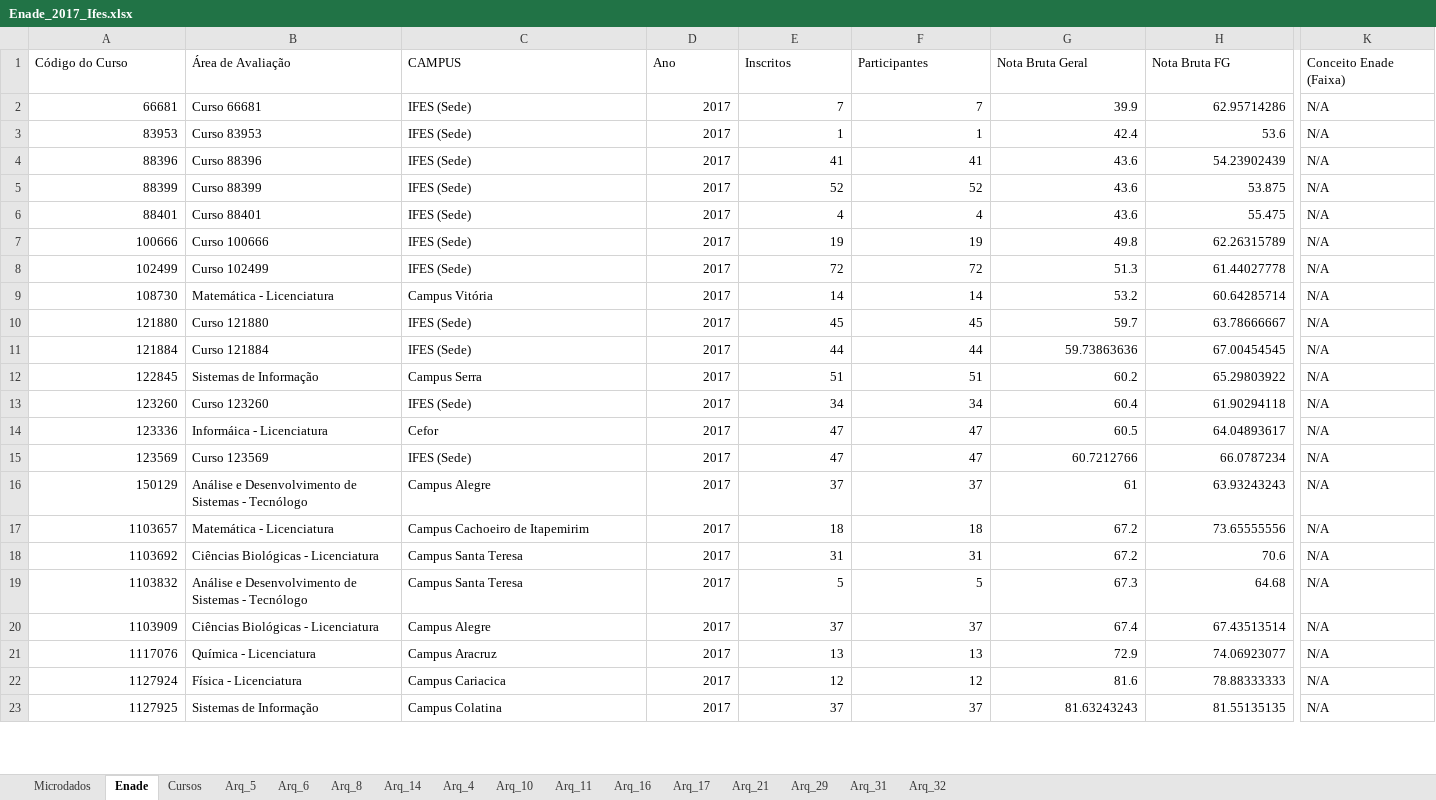
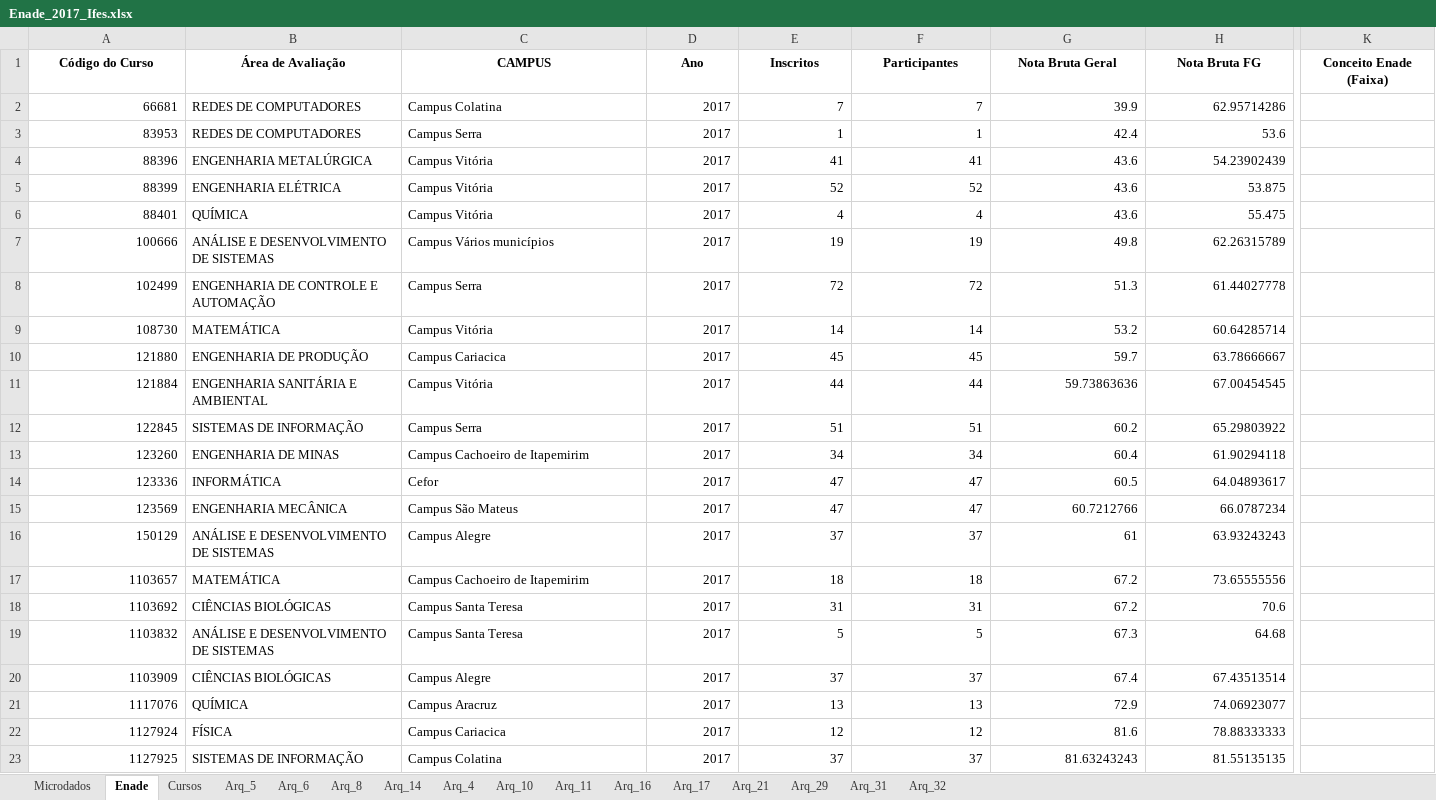
Before and after one commit to BnK027/Painel-Enade, an Excel workbook: Enade_2017_Ifes.xlsx, sheet Enade, drawn as a sheet; only a part is shown, gaps mark what is left out; values as stored, in another font and other column widths than the file's, no borders; the diff covers the shown part only; the diff names each change by its address in the sheet, - before the commit and + after, or states it on an @@ line.

```diff
--- a/Enade_2017_Ifes.xlsx (sheet Enade)
+++ b/Enade_2017_Ifes.xlsx (sheet Enade)
@@ A1:K1 bold: off → on, alignment: left → center @@
-B2 (Área de Avaliação): Curso 66681
+B2 (Área de Avaliação): REDES DE COMPUTADORES
-C2 (CAMPUS): IFES (Sede)
+C2 (CAMPUS): Campus Colatina
-K2:K23 (Conceito Enade (Faixa)): N/A
+K2:K23 (Conceito Enade (Faixa)): (empty)
-B3 (Área de Avaliação): Curso 83953
+B3 (Área de Avaliação): REDES DE COMPUTADORES
-C3 (CAMPUS): IFES (Sede)
+C3 (CAMPUS): Campus Serra
-B4 (Área de Avaliação): Curso 88396
+B4 (Área de Avaliação): ENGENHARIA METALÚRGICA
-C4:C6 (CAMPUS): IFES (Sede)
+C4:C6 (CAMPUS): Campus Vitória
-B5 (Área de Avaliação): Curso 88399
+B5 (Área de Avaliação): ENGENHARIA ELÉTRICA
-B6 (Área de Avaliação): Curso 88401
+B6 (Área de Avaliação): QUÍMICA
-B7 (Área de Avaliação): Curso 100666
+B7 (Área de Avaliação): ANÁLISE E DESENVOLVIMENTO DE SISTEMAS
-C7 (CAMPUS): IFES (Sede)
+C7 (CAMPUS): Campus Vários municípios
-B8 (Área de Avaliação): Curso 102499
+B8 (Área de Avaliação): ENGENHARIA DE CONTROLE E AUTOMAÇÃO
-C8 (CAMPUS): IFES (Sede)
+C8 (CAMPUS): Campus Serra
-B9 (Área de Avaliação): Matemática - Licenciatura
+B9 (Área de Avaliação): MATEMÁTICA
-B10 (Área de Avaliação): Curso 121880
+B10 (Área de Avaliação): ENGENHARIA DE PRODUÇÃO
-C10 (CAMPUS): IFES (Sede)
+C10 (CAMPUS): Campus Cariacica
-B11 (Área de Avaliação): Curso 121884
+B11 (Área de Avaliação): ENGENHARIA SANITÁRIA E AMBIENTAL
-C11 (CAMPUS): IFES (Sede)
+C11 (CAMPUS): Campus Vitória
-B12 (Área de Avaliação): Sistemas de Informação
+B12 (Área de Avaliação): SISTEMAS DE INFORMAÇÃO
-B13 (Área de Avaliação): Curso 123260
+B13 (Área de Avaliação): ENGENHARIA DE MINAS
-C13 (CAMPUS): IFES (Sede)
+C13 (CAMPUS): Campus Cachoeiro de Itapemirim
-B14 (Área de Avaliação): Informáica - Licenciatura
+B14 (Área de Avaliação): INFORMÁTICA
-B15 (Área de Avaliação): Curso 123569
+B15 (Área de Avaliação): ENGENHARIA MECÂNICA
-C15 (CAMPUS): IFES (Sede)
+C15 (CAMPUS): Campus São Mateus
-B16 (Área de Avaliação): Análise e Desenvolvimento de Sistemas - Tecnólogo
+B16 (Área de Avaliação): ANÁLISE E DESENVOLVIMENTO DE SISTEMAS
-B17 (Área de Avaliação): Matemática - Licenciatura
+B17 (Área de Avaliação): MATEMÁTICA
-B18 (Área de Avaliação): Ciências Biológicas - Licenciatura
+B18 (Área de Avaliação): CIÊNCIAS BIOLÓGICAS
-B19 (Área de Avaliação): Análise e Desenvolvimento de Sistemas - Tecnólogo
+B19 (Área de Avaliação): ANÁLISE E DESENVOLVIMENTO DE SISTEMAS
-B20 (Área de Avaliação): Ciências Biológicas - Licenciatura
+B20 (Área de Avaliação): CIÊNCIAS BIOLÓGICAS
-B21 (Área de Avaliação): Química - Licenciatura
+B21 (Área de Avaliação): QUÍMICA
-B22 (Área de Avaliação): Física - Licenciatura
+B22 (Área de Avaliação): FÍSICA
-B23 (Área de Avaliação): Sistemas de Informação
+B23 (Área de Avaliação): SISTEMAS DE INFORMAÇÃO
```
Also changed, not shown: 22 edited cells and cell formats elsewhere in this sheet, sheet Microdados, sheet Arq_4, sheet Cursos, sheet Arq_29, sheet Arq_31, sheet Arq_32, 9 more sheets, 2 other files.
